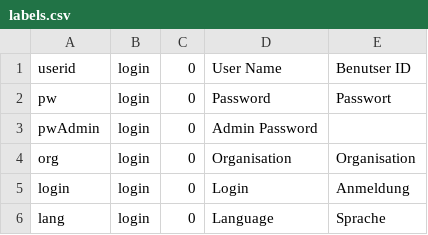
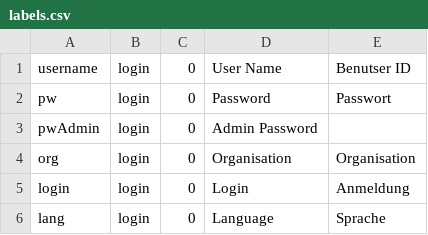
Before and after one commit to 7orcas/blue, a CSV file: db/labels.csv, drawn as a sheet; only a part is shown.

```diff
--- a/db/labels.csv
+++ b/db/labels.csv
@@ -1,2 +1,2 @@
-userid,login,0,User Name,Benutser ID
+username,login,0,User Name,Benutser ID
 pw,login,0,Password,Passwort
```
Also changed, not shown: 25 other files.
